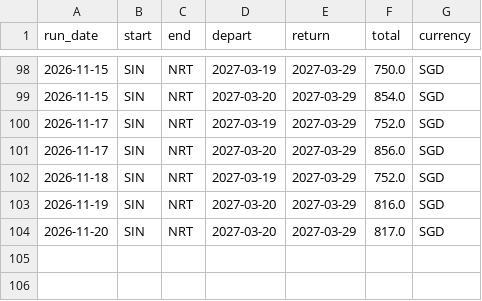
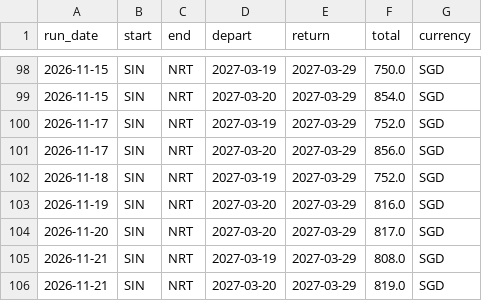
Before and after one commit to Th-429B/FlightsPriceFinder, a CSV file: data/history-narita-mar2027.csv, drawn as a sheet; only a part is shown, gaps mark what is left out.

```diff
--- a/data/history-narita-mar2027.csv
+++ b/data/history-narita-mar2027.csv
@@ -104 +104,3 @@ run_date,start,end,depart,return,total,currency
 2026-11-20,SIN,NRT,2027-03-20,2027-03-29,817.0,SGD
+2026-11-21,SIN,NRT,2027-03-19,2027-03-29,808.0,SGD
+2026-11-21,SIN,NRT,2027-03-20,2027-03-29,819.0,SGD
```
